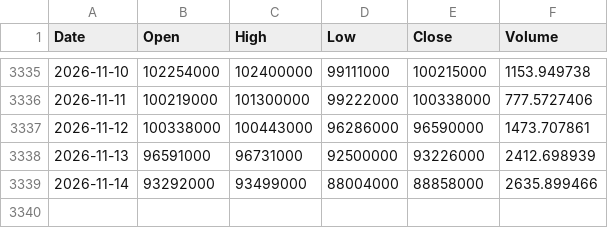
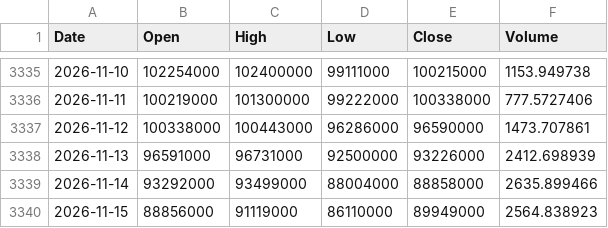
Before and after one commit to mssetups-maker/smartstock-ai-mobile, a CSV file: SmartStock_AI_FREE_v9_Mobile_First/data/crypto_daily/KRW-BTC.csv, drawn as a sheet; only a part is shown, gaps mark what is left out.

```diff
--- a/SmartStock_AI_FREE_v9_Mobile_First/data/crypto_daily/KRW-BTC.csv
+++ b/SmartStock_AI_FREE_v9_Mobile_First/data/crypto_daily/KRW-BTC.csv
@@ -3339 +3339,2 @@ Date,Open,High,Low,Close,Volume
 2026-11-14,93292000,93499000,88004000,88858000,2635.899466
+2026-11-15,88856000,91119000,86110000,89949000,2564.838923
```
Also changed, not shown: SmartStock_AI_FREE_v9_Mobile_First/data/crypto_daily/KRW-ETH.csv, SmartStock_AI_FREE_v9_Mobile_First/data/crypto_daily/KRW-SOL.csv, 13 other files.
